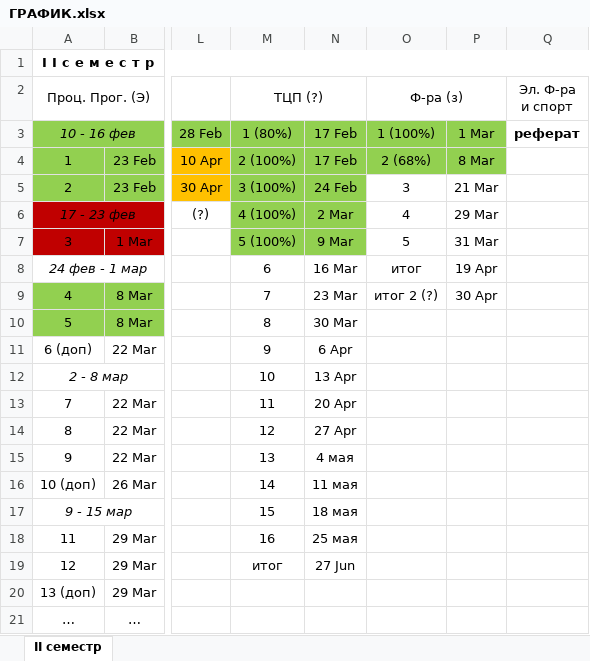
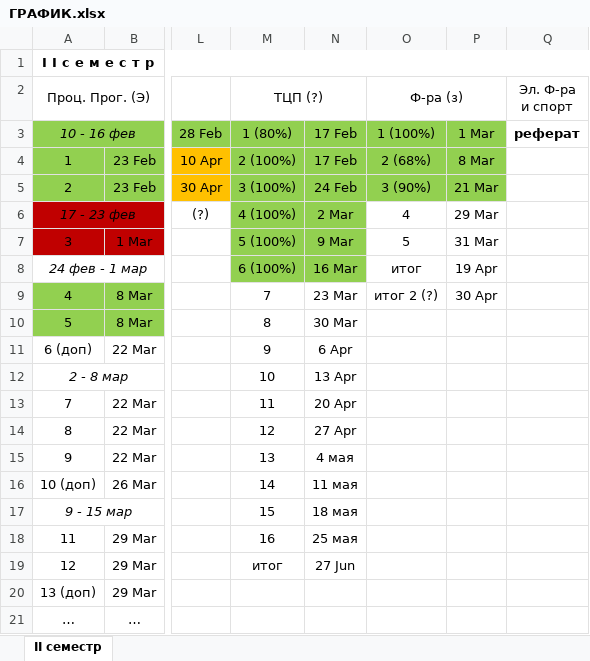
Before and after one commit to Ksorz/Poly, an Excel workbook: ГРАФИК.xlsx, sheet II семестр, drawn as a sheet; only a part is shown, gaps mark what is left out; values as stored, in another font and other column widths than the file's, no borders; the diff names each change by its address in the sheet, - before the commit and + after, or states it on an @@ line.

```diff
--- a/ГРАФИК.xlsx (sheet II семестр)
+++ b/ГРАФИК.xlsx (sheet II семестр)
-O5 (Ф-ра (з)): 3
+O5 (Ф-ра (з)): 3 (90%)
-O5:P5 fill: none
+O5:P5 fill: #92D050
-M8 (ТЦП (?)): 6
+M8 (ТЦП (?)): 6 (100%)
-M8:N8 fill: none
+M8:N8 fill: #92D050
```
Also changed, not shown: 8 other files.
